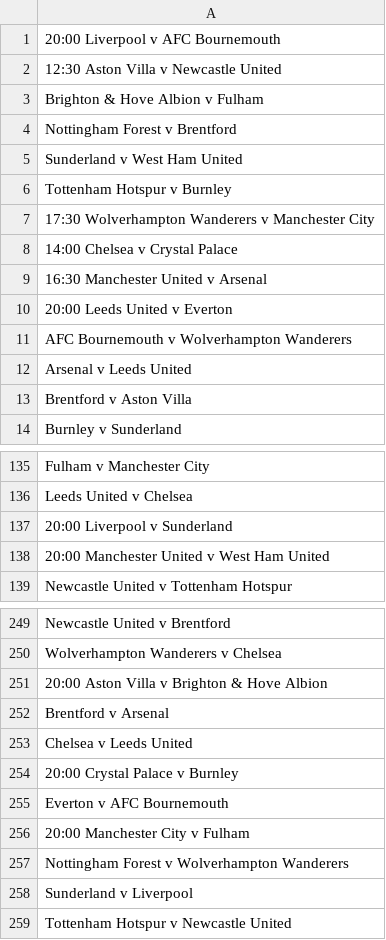
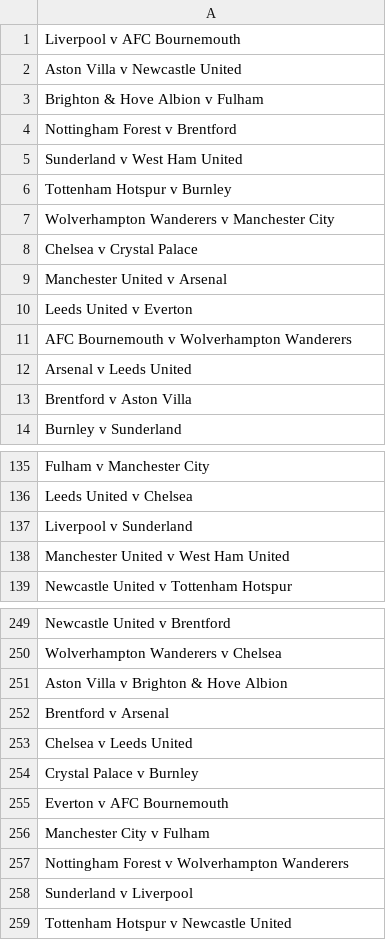
Before and after one commit to MohamedAhmed0204/pl-season-sim, a CSV file: data/fixtures_2025_26.csv, drawn as a sheet; only a part is shown, gaps mark what is left out; the diff covers the shown part only.

Commit message:
Strip kickoff times/TV notes from fixtures CSV

```diff
--- a/data/fixtures_2025_26.csv
+++ b/data/fixtures_2025_26.csv
@@ -1,3 +1,3 @@
-20:00 Liverpool v AFC Bournemouth
-12:30 Aston Villa v Newcastle United
+Liverpool v AFC Bournemouth
+Aston Villa v Newcastle United
 Brighton & Hove Albion v Fulham
@@ -6,6 +6,6 @@ Sunderland v West Ham United
 Tottenham Hotspur v Burnley
-17:30 Wolverhampton Wanderers v Manchester City
-14:00 Chelsea v Crystal Palace
-16:30 Manchester United v Arsenal
-20:00 Leeds United v Everton
+Wolverhampton Wanderers v Manchester City
+Chelsea v Crystal Palace
+Manchester United v Arsenal
+Leeds United v Everton
 AFC Bournemouth v Wolverhampton Wanderers
@@ -136,4 +136,4 @@ Fulham v Manchester City
 Leeds United v Chelsea
-20:00 Liverpool v Sunderland
-20:00 Manchester United v West Ham United
+Liverpool v Sunderland
+Manchester United v West Ham United
 Newcastle United v Tottenham Hotspur
@@ -250,8 +250,8 @@ Newcastle United v Brentford
 Wolverhampton Wanderers v Chelsea
-20:00 Aston Villa v Brighton & Hove Albion
+Aston Villa v Brighton & Hove Albion
 Brentford v Arsenal
 Chelsea v Leeds United
-20:00 Crystal Palace v Burnley
+Crystal Palace v Burnley
 Everton v AFC Bournemouth
-20:00 Manchester City v Fulham
+Manchester City v Fulham
 Nottingham Forest v Wolverhampton Wanderers
```
Also changed, not shown: 4 edited cells elsewhere in this file.
